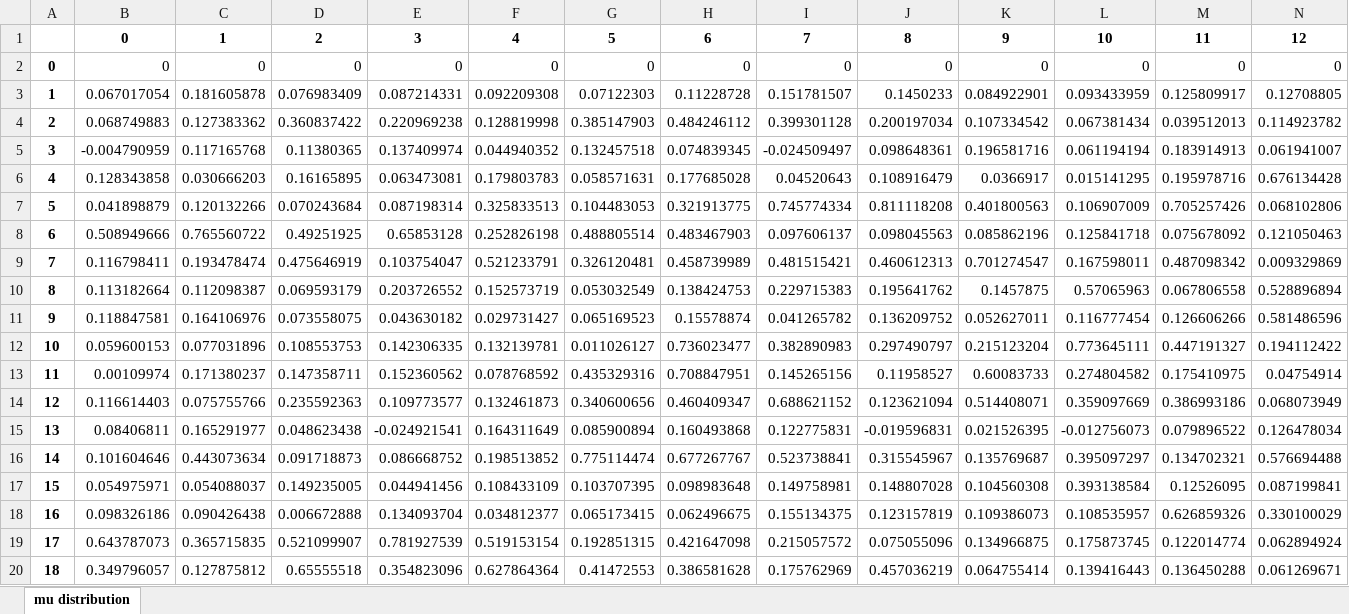
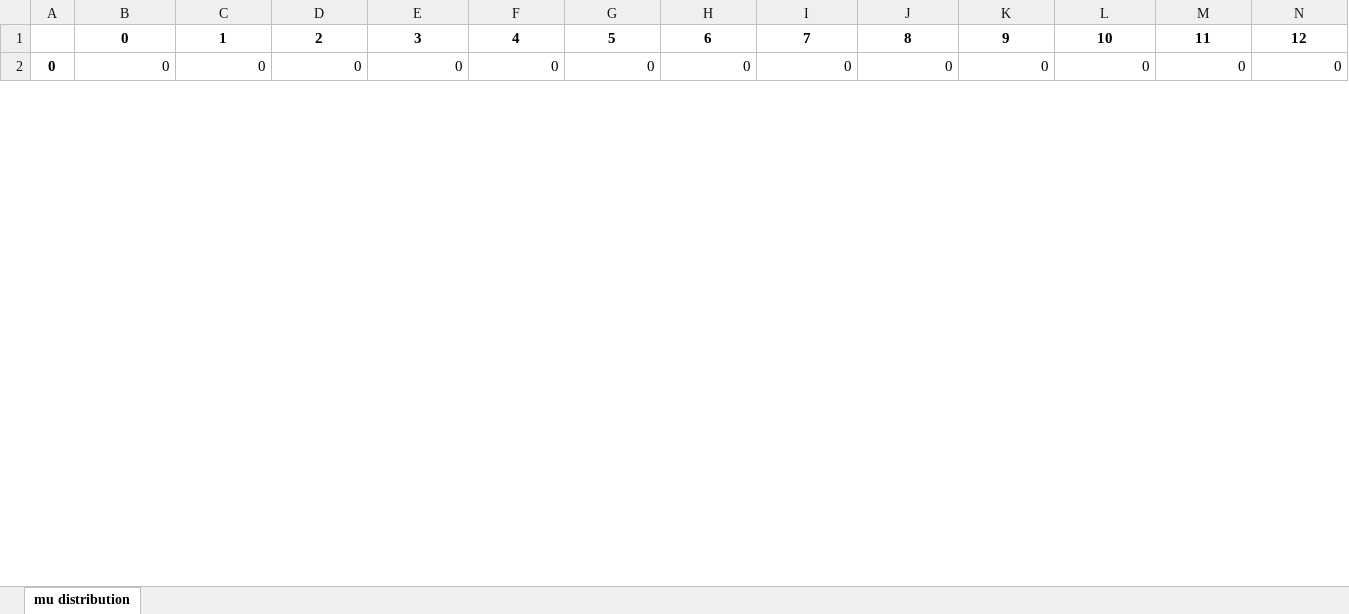
Before and after one commit to christie888/elesimu, an Excel workbook: file/mu/mu_test.xlsx, sheet mu distribution, drawn as a sheet; only a part is shown; values as stored, in another font and other column widths than the file's, no borders; removed rows and columns are numbered as before the commit, all else as after; rows hold the shown columns only; the diff covers the shown part only; the diff names each change by its address in the sheet, - before the commit and + after, or states it on an @@ line.

Commit message:
record excel

```diff
--- a/file/mu/mu_test.xlsx (sheet mu distribution)
+++ b/file/mu/mu_test.xlsx (sheet mu distribution)
-row 3: 1 | 0.067017054 | 0.181605878 | 0.076983409 | 0.087214331 | 0.092209308 | 0.07122303 | 0.11228728 | 0.151781507 | 0.1450233 | 0.084922901 | 0.093433959 | 0.125809917 | 0.12708805
-row 4: 2 | 0.068749883 | 0.127383362 | 0.360837422 | 0.220969238 | 0.128819998 | 0.385147903 | 0.484246112 | 0.399301128 | 0.200197034 | 0.107334542 | 0.067381434 | 0.039512013 | 0.114923782
-row 5: 3 | -0.004790959 | 0.117165768 | 0.11380365 | 0.137409974 | 0.044940352 | 0.132457518 | 0.074839345 | -0.024509497 | 0.098648361 | 0.196581716 | 0.061194194 | 0.183914913 | 0.061941007
-row 6: 4 | 0.128343858 | 0.030666203 | 0.16165895 | 0.063473081 | 0.179803783 | 0.058571631 | 0.177685028 | 0.04520643 | 0.108916479 | 0.0366917 | 0.015141295 | 0.195978716 | 0.676134428
-row 7: 5 | 0.041898879 | 0.120132266 | 0.070243684 | 0.087198314 | 0.325833513 | 0.104483053 | 0.321913775 | 0.745774334 | 0.811118208 | 0.401800563 | 0.106907009 | 0.705257426 | 0.068102806
-row 8: 6 | 0.508949666 | 0.765560722 | 0.49251925 | 0.65853128 | 0.252826198 | 0.488805514 | 0.483467903 | 0.097606137 | 0.098045563 | 0.085862196 | 0.125841718 | 0.075678092 | 0.121050463
-row 9: 7 | 0.116798411 | 0.193478474 | 0.475646919 | 0.103754047 | 0.521233791 | 0.326120481 | 0.458739989 | 0.481515421 | 0.460612313 | 0.701274547 | 0.167598011 | 0.487098342 | 0.009329869
-row 10: 8 | 0.113182664 | 0.112098387 | 0.069593179 | 0.203726552 | 0.152573719 | 0.053032549 | 0.138424753 | 0.229715383 | 0.195641762 | 0.1457875 | 0.57065963 | 0.067806558 | 0.528896894
-row 11: 9 | 0.118847581 | 0.164106976 | 0.073558075 | 0.043630182 | 0.029731427 | 0.065169523 | 0.15578874 | 0.041265782 | 0.136209752 | 0.052627011 | 0.116777454 | 0.126606266 | 0.581486596
-row 12: 10 | 0.059600153 | 0.077031896 | 0.108553753 | 0.142306335 | 0.132139781 | 0.011026127 | 0.736023477 | 0.382890983 | 0.297490797 | 0.215123204 | 0.773645111 | 0.447191327 | 0.194112422
-row 13: 11 | 0.00109974 | 0.171380237 | 0.147358711 | 0.152360562 | 0.078768592 | 0.435329316 | 0.708847951 | 0.145265156 | 0.11958527 | 0.60083733 | 0.274804582 | 0.175410975 | 0.04754914
-row 14: 12 | 0.116614403 | 0.075755766 | 0.235592363 | 0.109773577 | 0.132461873 | 0.340600656 | 0.460409347 | 0.688621152 | 0.123621094 | 0.514408071 | 0.359097669 | 0.386993186 | 0.068073949
-row 15: 13 | 0.08406811 | 0.165291977 | 0.048623438 | -0.024921541 | 0.164311649 | 0.085900894 | 0.160493868 | 0.122775831 | -0.019596831 | 0.021526395 | -0.012756073 | 0.079896522 | 0.126478034
-row 16: 14 | 0.101604646 | 0.443073634 | 0.091718873 | 0.086668752 | 0.198513852 | 0.775114474 | 0.677267767 | 0.523738841 | 0.315545967 | 0.135769687 | 0.395097297 | 0.134702321 | 0.576694488
-row 17: 15 | 0.054975971 | 0.054088037 | 0.149235005 | 0.044941456 | 0.108433109 | 0.103707395 | 0.098983648 | 0.149758981 | 0.148807028 | 0.104560308 | 0.393138584 | 0.12526095 | 0.087199841
-row 18: 16 | 0.098326186 | 0.090426438 | 0.006672888 | 0.134093704 | 0.034812377 | 0.065173415 | 0.062496675 | 0.155134375 | 0.123157819 | 0.109386073 | 0.108535957 | 0.626859326 | 0.330100029
-row 19: 17 | 0.643787073 | 0.365715835 | 0.521099907 | 0.781927539 | 0.519153154 | 0.192851315 | 0.421647098 | 0.215057572 | 0.075055096 | 0.134966875 | 0.175873745 | 0.122014774 | 0.062894924
-row 20: 18 | 0.349796057 | 0.127875812 | 0.65555518 | 0.354823096 | 0.627864364 | 0.41472553 | 0.386581628 | 0.175762969 | 0.457036219 | 0.064755414 | 0.139416443 | 0.136450288 | 0.061269671
```
Also changed, not shown: 19 added rows and 1 removed row elsewhere in this sheet, 5 other files.
